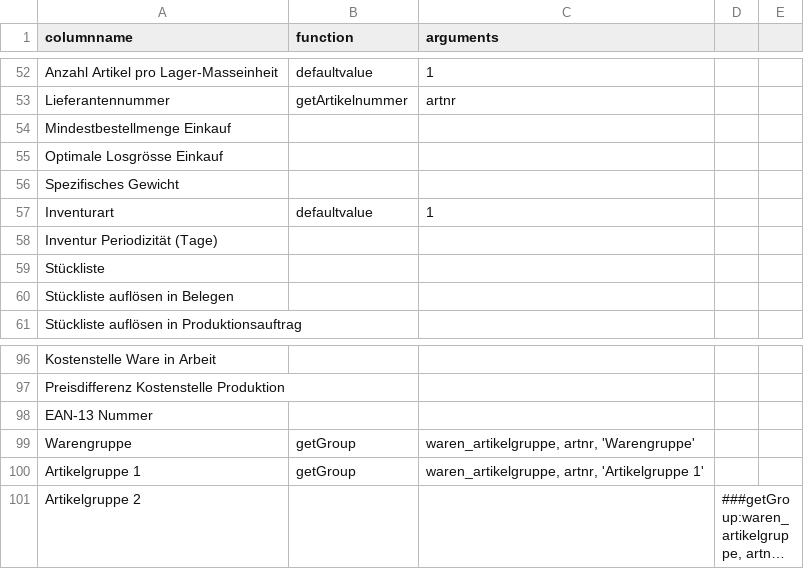
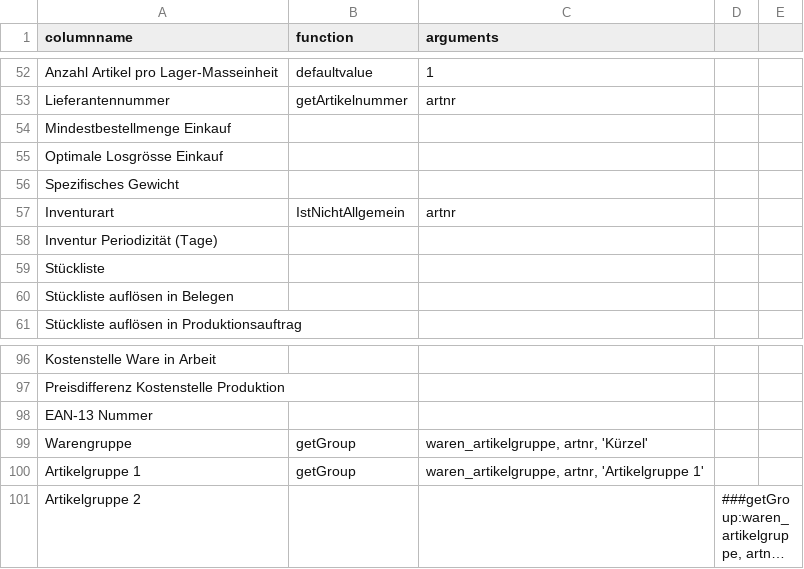
Before and after one commit to hoferjo/Majesty_iFAS, a CSV file: config/mapping_plan_Artikelstamm.csv, drawn as a sheet; only a part is shown, gaps mark what is left out; long unchanged cells end in …; the diff covers the shown part only.

Commit message:
Fix: restore and repair /download-partlist-tree endpoint, correct blocked sheet cache counting, and update IstNichtAllgemein mapping for Lagerbewertungsverfahren/Inventurart

```diff
--- a/config/mapping_plan_Artikelstamm.csv
+++ b/config/mapping_plan_Artikelstamm.csv
@@ -56,3 +56,3 @@ Optimale Losgrösse Einkauf;;;
 Spezifisches Gewicht;;;
-Inventurart;defaultvalue;1;
+Inventurart;IstNichtAllgemein;artnr;
 Inventur Periodizität (Tage);;;
@@ -98,3 +98,3 @@ Preisdifferenz Kostenstelle Produktion;;;
 EAN-13 Nummer;;;
-Warengruppe;getGroup;waren_artikelgruppe, artnr, 'Warengruppe';
+Warengruppe;getGroup;waren_artikelgruppe, artnr, 'Kürzel';
 Artikelgruppe 1;getGroup;waren_artikelgruppe, artnr, 'Artikelgruppe 1';
```
Also changed, not shown: 22 edited cells elsewhere in this file, 16 other files.
